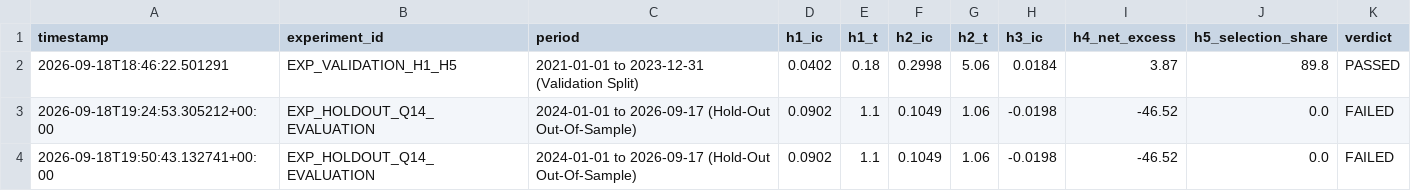
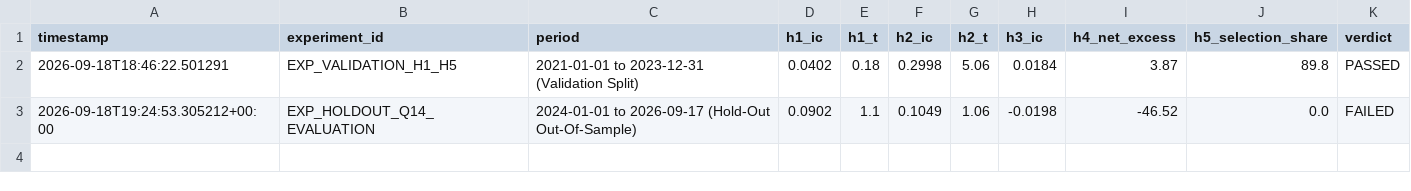
Before and after one commit to sp0303/quest-mf, a CSV file: experiments/registry.csv, drawn as a sheet.

```diff
--- a/experiments/registry.csv
+++ b/experiments/registry.csv
@@ -3,2 +3 @@ timestamp,experiment_id,period,h1_ic,h1_t,h2_ic,h2_t,h3_ic,h4_net_excess,h5_sele
 2026-09-18T19:24:53.305212+00:00,EXP_HOLDOUT_Q14_EVALUATION,2024-01-01 to 2026-09-17 (Hold-Out Out-Of-Sample),0.0902,1.1,0.1049,1.06,-0.0198,-46.52,0.0,FAILED
-2026-09-18T19:50:43.132741+00:00,EXP_HOLDOUT_Q14_EVALUATION,2024-01-01 to 2026-09-17 (Hold-Out Out-Of-Sample),0.0902,1.1,0.1049,1.06,-0.0198,-46.52,0.0,FAILED
```
Also changed, not shown: 3 other files.
